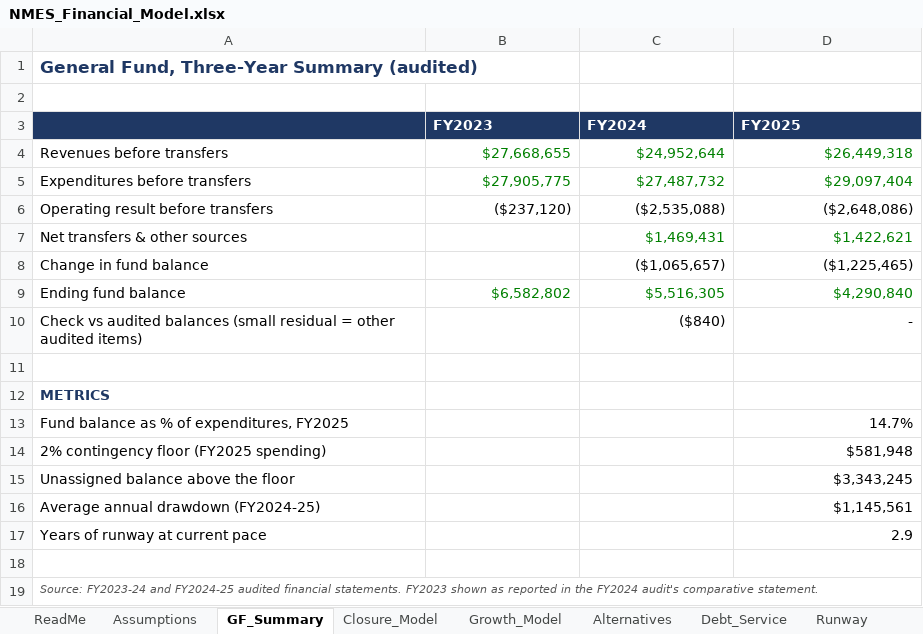
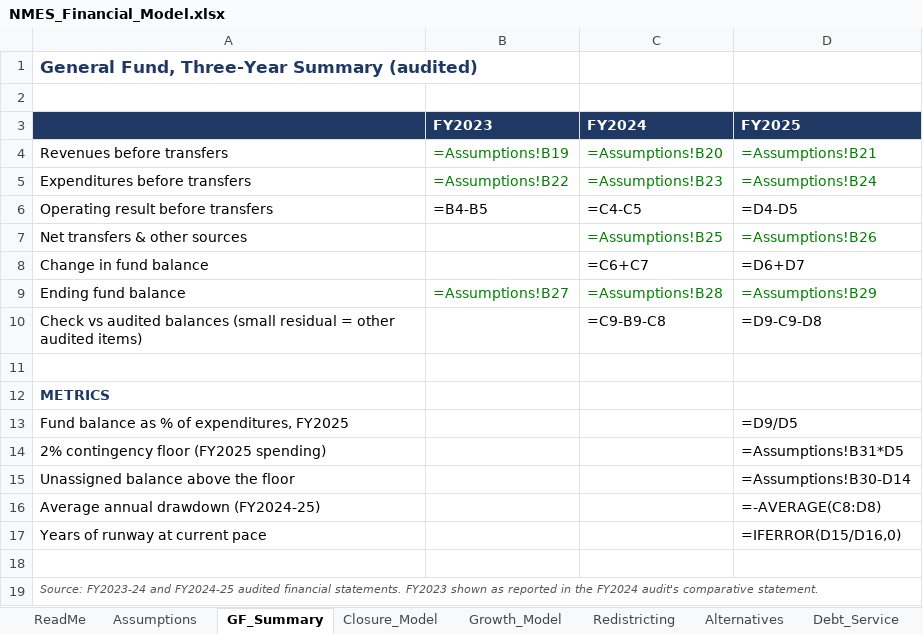
Before and after one commit to ryanuspsagm/SaveNMES, an Excel workbook: NMES_Financial_Model.xlsx, sheet GF_Summary, drawn as a sheet; values as stored, in another font and other column widths than the file's, no borders; formulas without a stored value are shown as written; the diff names each change by its address in the sheet, - before the commit and + after, or states it on an @@ line.

```diff
--- a/NMES_Financial_Model.xlsx (sheet GF_Summary)
+++ b/NMES_Financial_Model.xlsx (sheet GF_Summary)
+sheet tab: Redistricting
-B4 (FY2023): $27,668,655
+B4 (FY2023): =Assumptions!B19
-C4 (FY2024): $24,952,644
+C4 (FY2024): =Assumptions!B20
-D4 (FY2025): $26,449,318
+D4 (FY2025): =Assumptions!B21
-B5 (FY2023): $27,905,775
+B5 (FY2023): =Assumptions!B22
-C5 (FY2024): $27,487,732
+C5 (FY2024): =Assumptions!B23
-D5 (FY2025): $29,097,404
+D5 (FY2025): =Assumptions!B24
-B6 (FY2023): ($237,120)
+B6 (FY2023): =B4-B5
-C6 (FY2024): ($2,535,088)
+C6 (FY2024): =C4-C5
-D6 (FY2025): ($2,648,086)
+D6 (FY2025): =D4-D5
-C7 (FY2024): $1,469,431
+C7 (FY2024): =Assumptions!B25
-D7 (FY2025): $1,422,621
+D7 (FY2025): =Assumptions!B26
-C8 (FY2024): ($1,065,657)
+C8 (FY2024): =C6+C7
-D8 (FY2025): ($1,225,465)
+D8 (FY2025): =D6+D7
-B9 (FY2023): $6,582,802
+B9 (FY2023): =Assumptions!B27
-C9 (FY2024): $5,516,305
+C9 (FY2024): =Assumptions!B28
-D9 (FY2025): $4,290,840
+D9 (FY2025): =Assumptions!B29
-C10 (FY2024): ($840)
+C10 (FY2024): =C9-B9-C8
-D10 (FY2025): -
+D10 (FY2025): =D9-C9-D8
-D13 (FY2025): 14.7%
+D13 (FY2025): =D9/D5
-D14 (FY2025): $581,948
+D14 (FY2025): =Assumptions!B31*D5
-D15 (FY2025): $3,343,245
+D15 (FY2025): =Assumptions!B30-D14
-D16 (FY2025): $1,145,561
+D16 (FY2025): =-AVERAGE(C8:D8)
-D17 (FY2025): 2.9
+D17 (FY2025): =IFERROR(D15/D16,0)
```
Also changed, not shown: sheet Debt_Service, sheet Growth_Model, sheet Alternatives, sheet Closure_Model, sheet Runway, sheet Tax_History, 4 more sheets, 6 other files.
